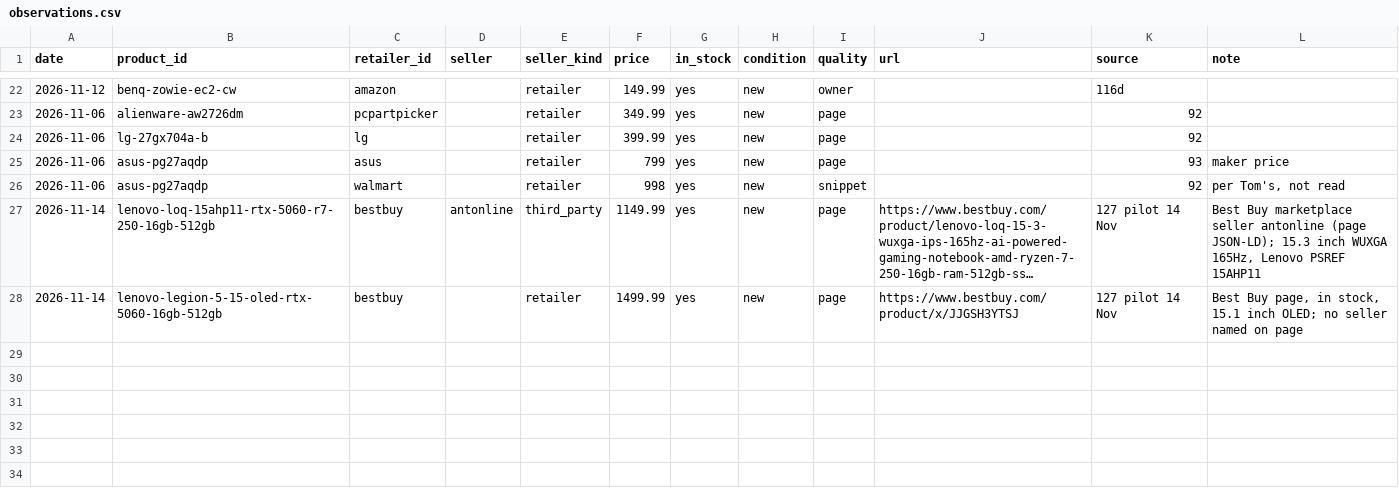
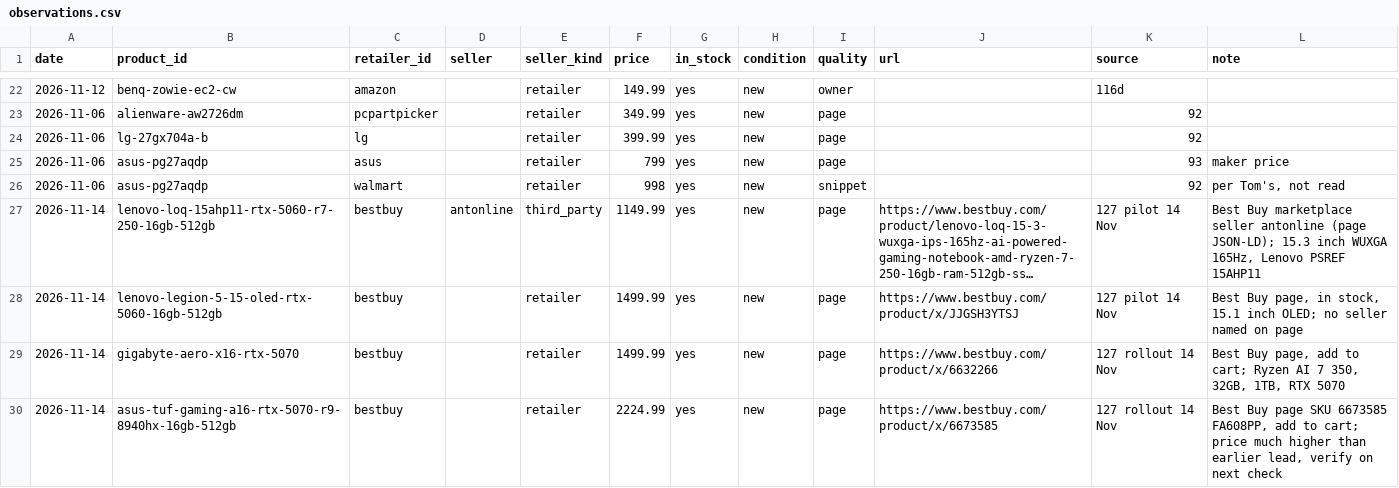
Before and after one commit to Dinho321/dinho-price-tracker, a CSV file: price-box/data/observations.csv, drawn as a sheet; only a part is shown, gaps mark what is left out; long unchanged cells end in …; the diff names each change by its address in the sheet, - before the commit and + after, or states it on an @@ line.

```diff
--- a/price-box/data/observations.csv
+++ b/price-box/data/observations.csv
+row 29: 2026-11-14 | gigabyte-aero-x16-rtx-5070 | bestbuy |  | retailer | 1499.99 | yes | new | page | https://www.bestbuy.com/product/x/6632266 | 127 rollout 14 Nov | Best Buy page, add to cart; Ryzen AI 7 350, 32GB, 1TB, RTX 5070
+row 30: 2026-11-14 | asus-tuf-gaming-a16-rtx-5070-r9-8940hx-16gb-512gb | bestbuy |  | retailer | 2224.99 | yes | new | page | https://www.bestbuy.com/product/x/6673585 | 127 rollout 14 Nov | Best Buy page SKU 6673585 FA608PP, add to cart; price much higher than earlier lead, verify on next check
```
Also changed, not shown: 2 other files.
